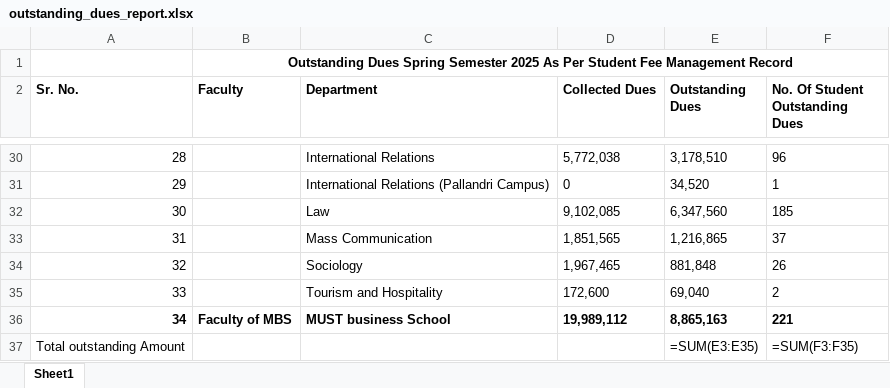
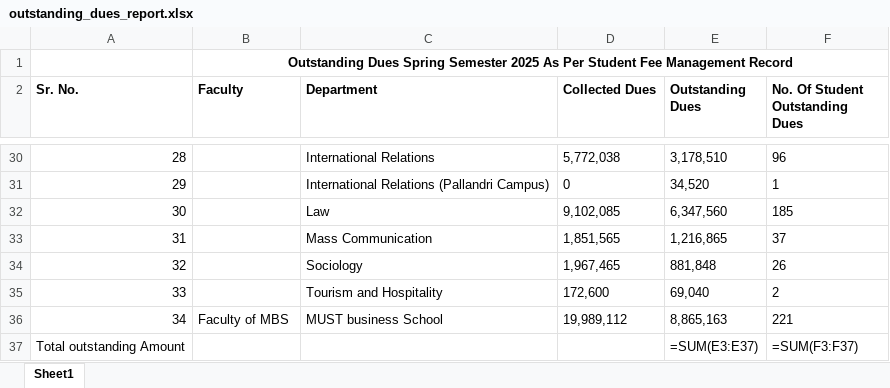
Before and after one commit to khalidlatif10788/CMSReport, an Excel workbook: cms_report/outstanding_dues_report.xlsx, sheet Sheet1, drawn as a sheet; only a part is shown, gaps mark what is left out; values as stored, in another font and other column widths than the file's, no borders; formulas without a stored value are shown as written; the diff names each change by its address in the sheet, - before the commit and + after, or states it on an @@ line.

```diff
--- a/cms_report/outstanding_dues_report.xlsx (sheet Sheet1)
+++ b/cms_report/outstanding_dues_report.xlsx (sheet Sheet1)
-A36:F36 bold: on
+A36:F36 bold: off
-E37 (Outstanding Dues): =SUM(E3:E35)
+E37 (Outstanding Dues): =SUM(E3:E37)
-F37 (No. Of Student Outstanding Dues): =SUM(F3:F35)
+F37 (No. Of Student Outstanding Dues): =SUM(F3:F37)
```
Also changed, not shown: 1 other file.
